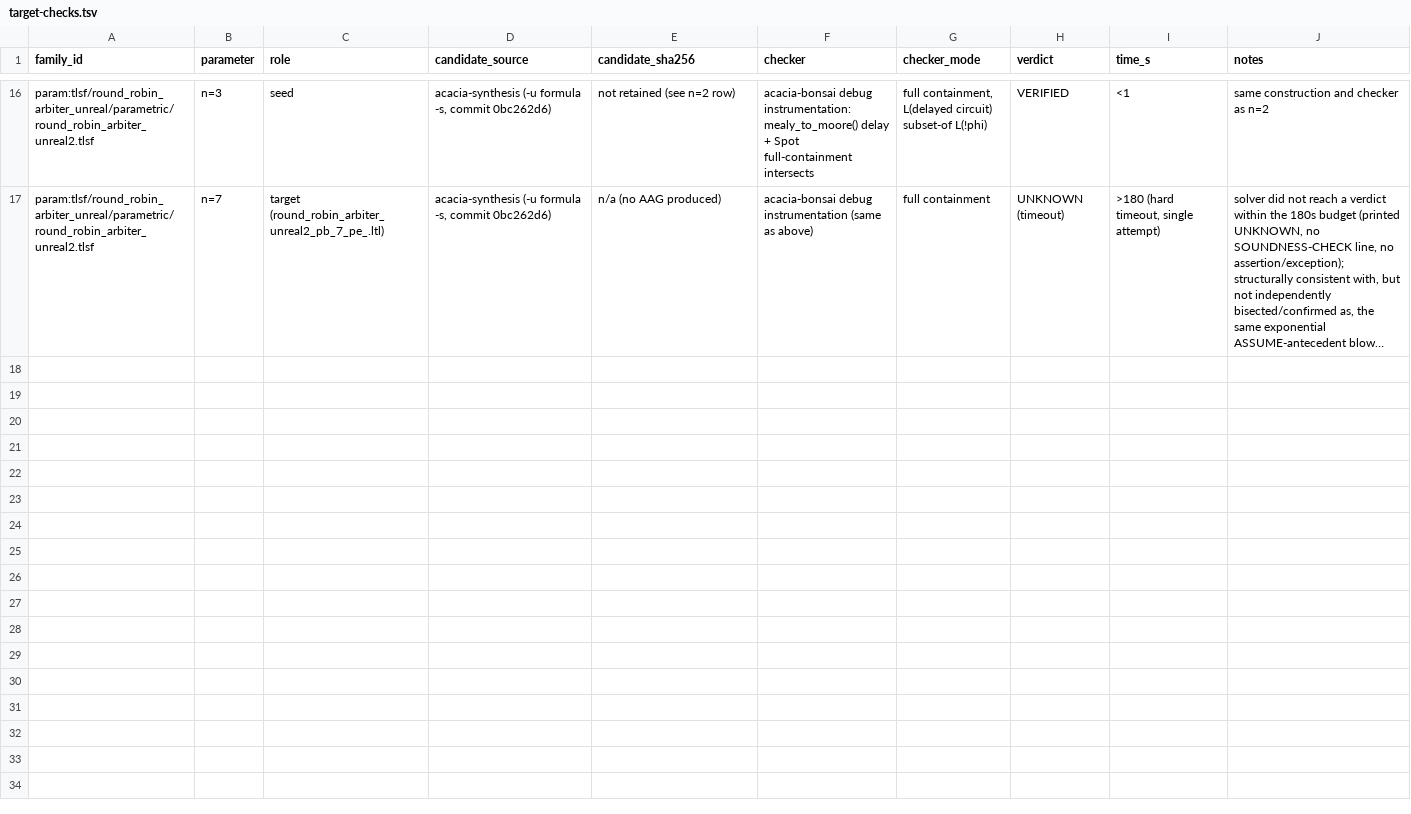
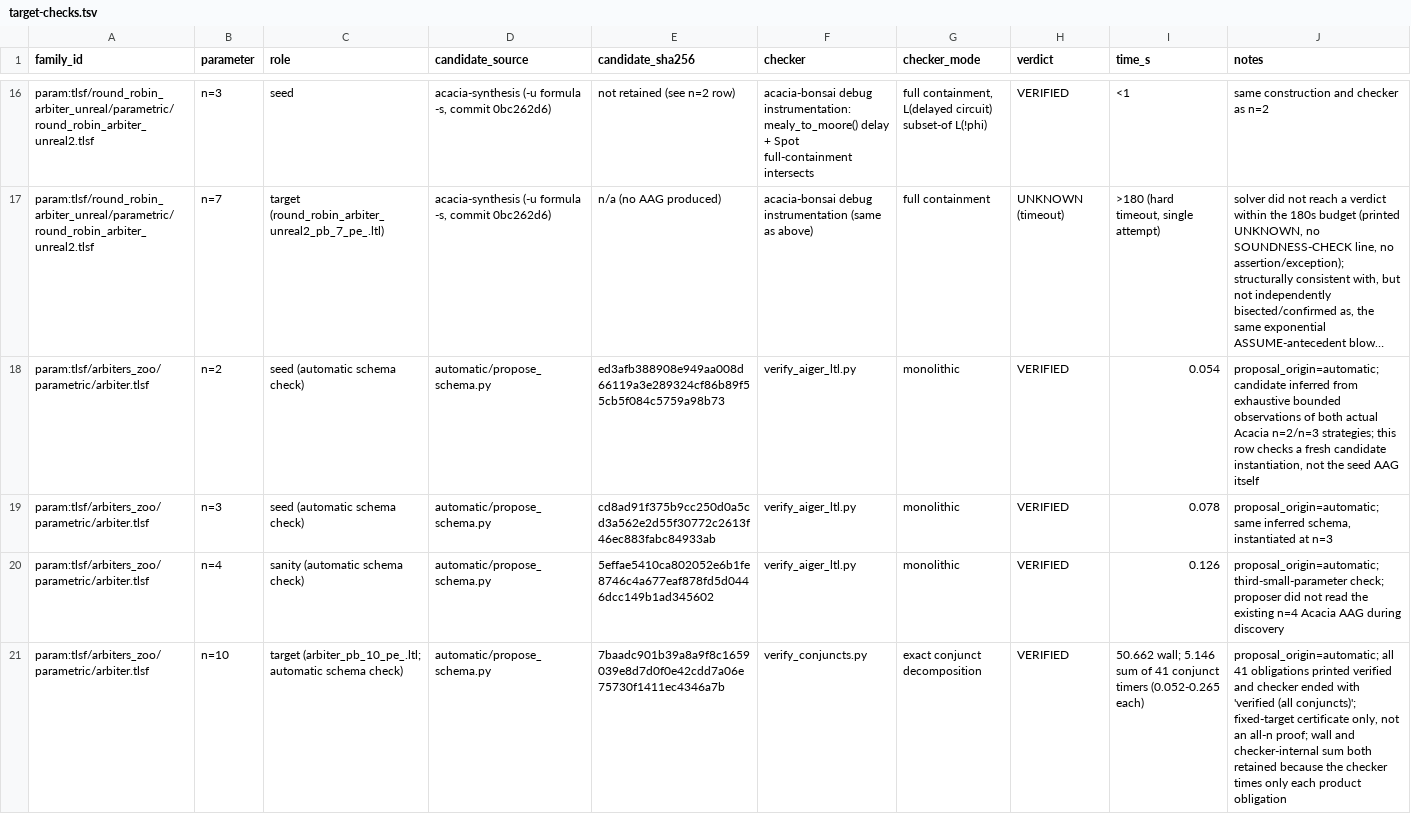
Before and after one commit to gaperez64/acacia-bonsai, a TSV file: benchmarking/witness-lifting-20260918/families/target-checks.tsv, drawn as a sheet; only a part is shown, gaps mark what is left out; long unchanged cells end in …; the diff names each change by its address in the sheet, - before the commit and + after, or states it on an @@ line.

```diff
--- a/benchmarking/witness-lifting-20260918/families/target-checks.tsv
+++ b/benchmarking/witness-lifting-20260918/families/target-checks.tsv
+row 18: param:tlsf/arbiters_zoo/parametric/arbiter.tlsf | n=2 | seed (automatic schema check) | automatic/propose_schema.py | ed3afb388908e949aa008d66119a3e289324cf86b89f55cb5f084c5759a98b73 | verify_aiger_ltl.py | monolithic | VERIFIED | 0.054 | proposal_origin=automatic; candidate inferred from exhaustive bounded observations of both actual Acacia n=2/n=3 strategies; this row checks a fresh candidate instantiation, not the seed AAG itself
+row 19: param:tlsf/arbiters_zoo/parametric/arbiter.tlsf | n=3 | seed (automatic schema check) | automatic/propose_schema.py | cd8ad91f375b9cc250d0a5cd3a562e2d55f30772c2613f46ec883fabc84933ab | verify_aiger_ltl.py | monolithic | VERIFIED | 0.078 | proposal_origin=automatic; same inferred schema, instantiated at n=3
+row 20: param:tlsf/arbiters_zoo/parametric/arbiter.tlsf | n=4 | sanity (automatic schema check) | automatic/propose_schema.py | 5effae5410ca802052e6b1fe8746c4a677eaf878fd5d0446dcc149b1ad345602 | verify_aiger_ltl.py | monolithic | VERIFIED | 0.126 | proposal_origin=automatic; third-small-parameter check; proposer did not read the existing n=4 Acacia AAG during discovery
+row 21: param:tlsf/arbiters_zoo/parametric/arbiter.tlsf | n=10 | target (arbiter_pb_10_pe_.ltl; automatic schema check) | automatic/propose_schema.py | 7baadc901b39a8a9f8c1659039e8d7d0f0e42cdd7a06e75730f1411ec4346a7b | verify_conjuncts.py | exact conjunct decomposition | VERIFIED | 50.662 wall; 5.146 sum of 41 conjunct timers (0.052-0.265 each) | proposal_origin=automatic; all 41 obligations printed verified and checker ended with 'verified (all conjuncts)'; fixed-target certificate only, not an all-n proof; wall and checker-internal sum both retained because the checker times only each product obligation
```
Also changed, not shown: 7 other files.
